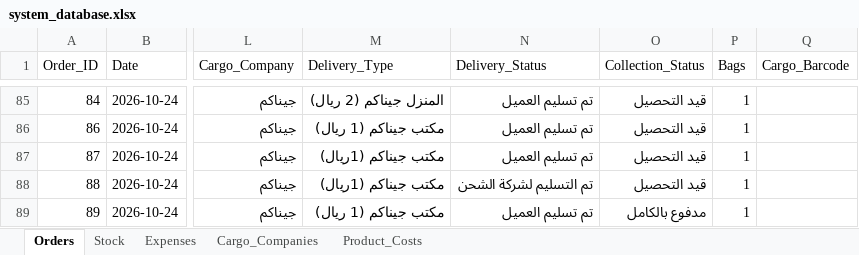
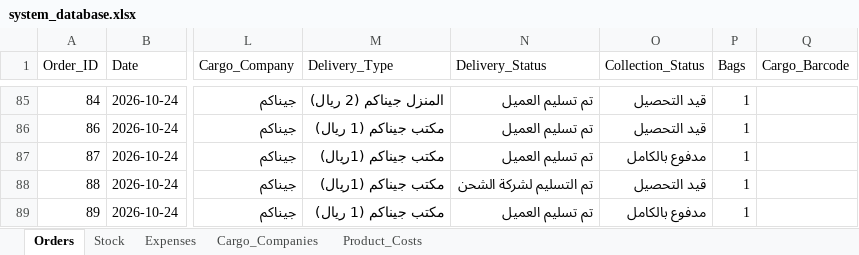
Before and after one commit to elsaifeldiaa-cpu/lubanur, an Excel workbook: system_database.xlsx, sheet Orders, drawn as a sheet; only a part is shown, gaps mark what is left out; values as stored, in another font and other column widths than the file's, no borders; the diff names each change by its address in the sheet, - before the commit and + after, or states it on an @@ line.

Commit message:
Update LubaNur database after transaction

```diff
--- a/system_database.xlsx (sheet Orders)
+++ b/system_database.xlsx (sheet Orders)
-O87 (Collection_Status): قيد التحصيل
+O87 (Collection_Status): مدفوع بالكامل
```
